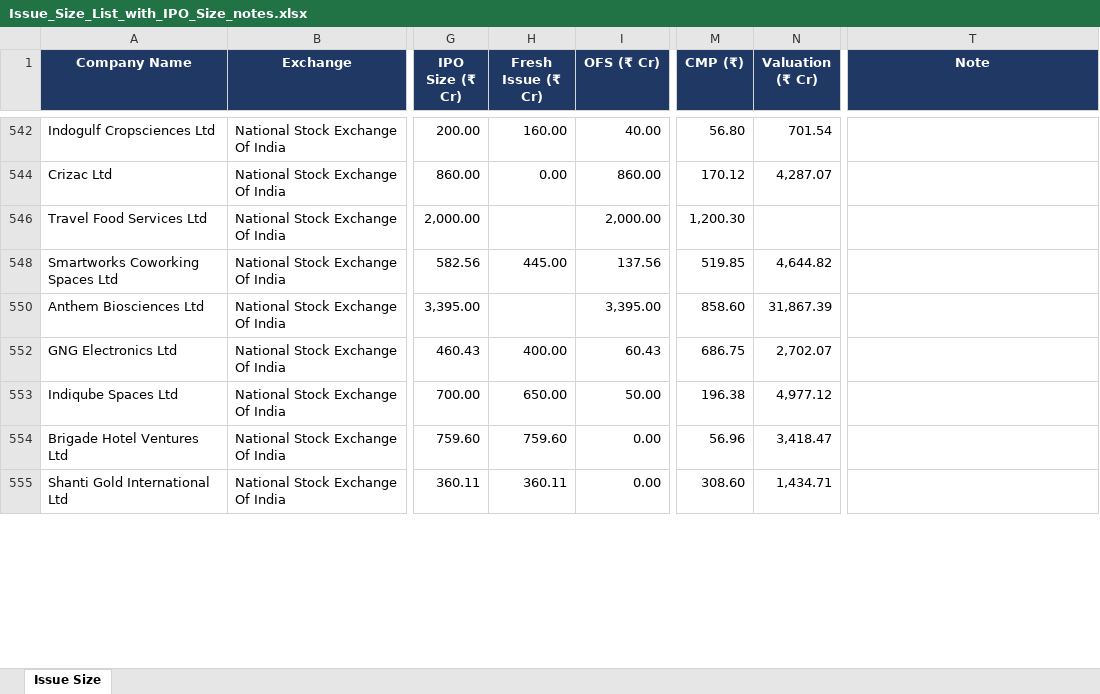
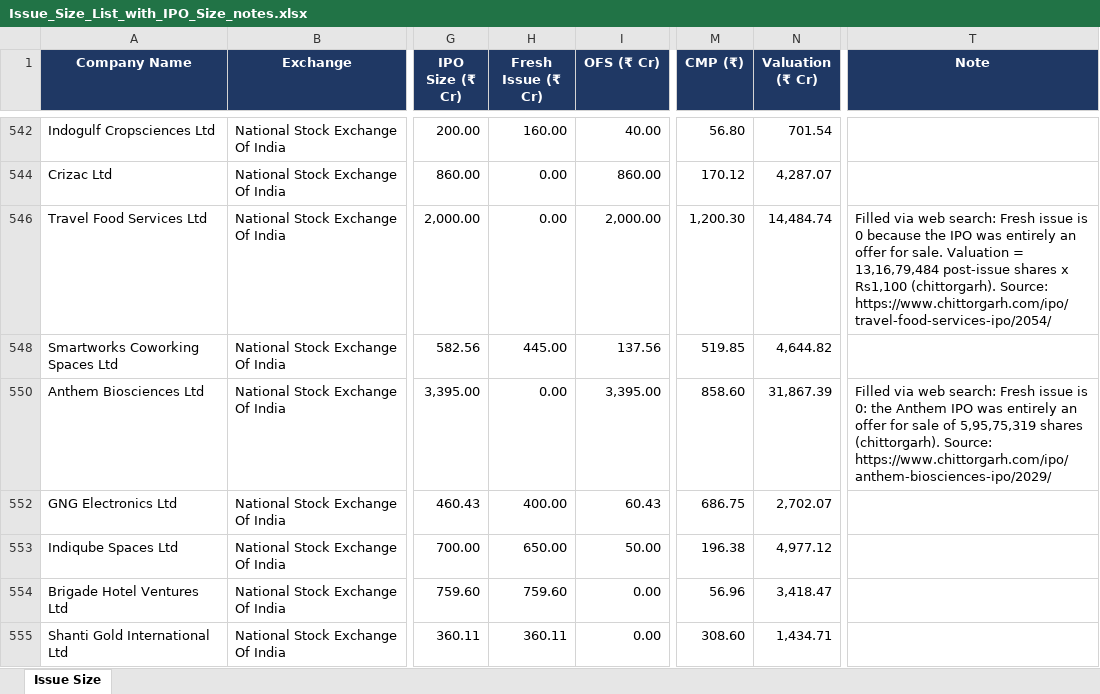
Before and after one commit to ShrewdLemon/scrape, an Excel workbook: Issue_Size_List_with_IPO_Size_notes.xlsx, sheet Issue Size, drawn as a sheet; only a part is shown, gaps mark what is left out; values as stored, in another font and other column widths than the file's, no borders; the diff covers the shown part only; the diff names each change by its address in the sheet, - before the commit and + after, or states it on an @@ line.

Commit message:
Fill missing issue data for REITs/InvITs, partly-paid, warrants/pref and other gaps
Web-researched 298 rows; only blank cells were filled, each with a
source link in Note.

```diff
--- a/Issue_Size_List_with_IPO_Size_notes.xlsx (sheet Issue Size)
+++ b/Issue_Size_List_with_IPO_Size_notes.xlsx (sheet Issue Size)
-H546 (Fresh Issue (₹ Cr)): (empty)
+H546 (Fresh Issue (₹ Cr)): 0.00
-N546 (Valuation (₹ Cr)): (empty)
+N546 (Valuation (₹ Cr)): 14,484.74
-T546 (Note): (empty)
+T546 (Note): Filled via web search: Fresh issue is 0 because the IPO was entirely an offer for sale. Valuation = 13,16,79,484 post-issue shares x Rs1,100 (chittorgarh). Source: https://www.chittorgarh.com/ipo/travel-food-services-ipo/2054/
-H550 (Fresh Issue (₹ Cr)): (empty)
+H550 (Fresh Issue (₹ Cr)): 0.00
-T550 (Note): (empty)
+T550 (Note): Filled via web search: Fresh issue is 0: the Anthem IPO was entirely an offer for sale of 5,95,75,319 shares (chittorgarh). Source: https://www.chittorgarh.com/ipo/anthem-biosciences-ipo/2029/
```
Also changed, not shown: 74 edited cells elsewhere in this sheet, hidden cells.
